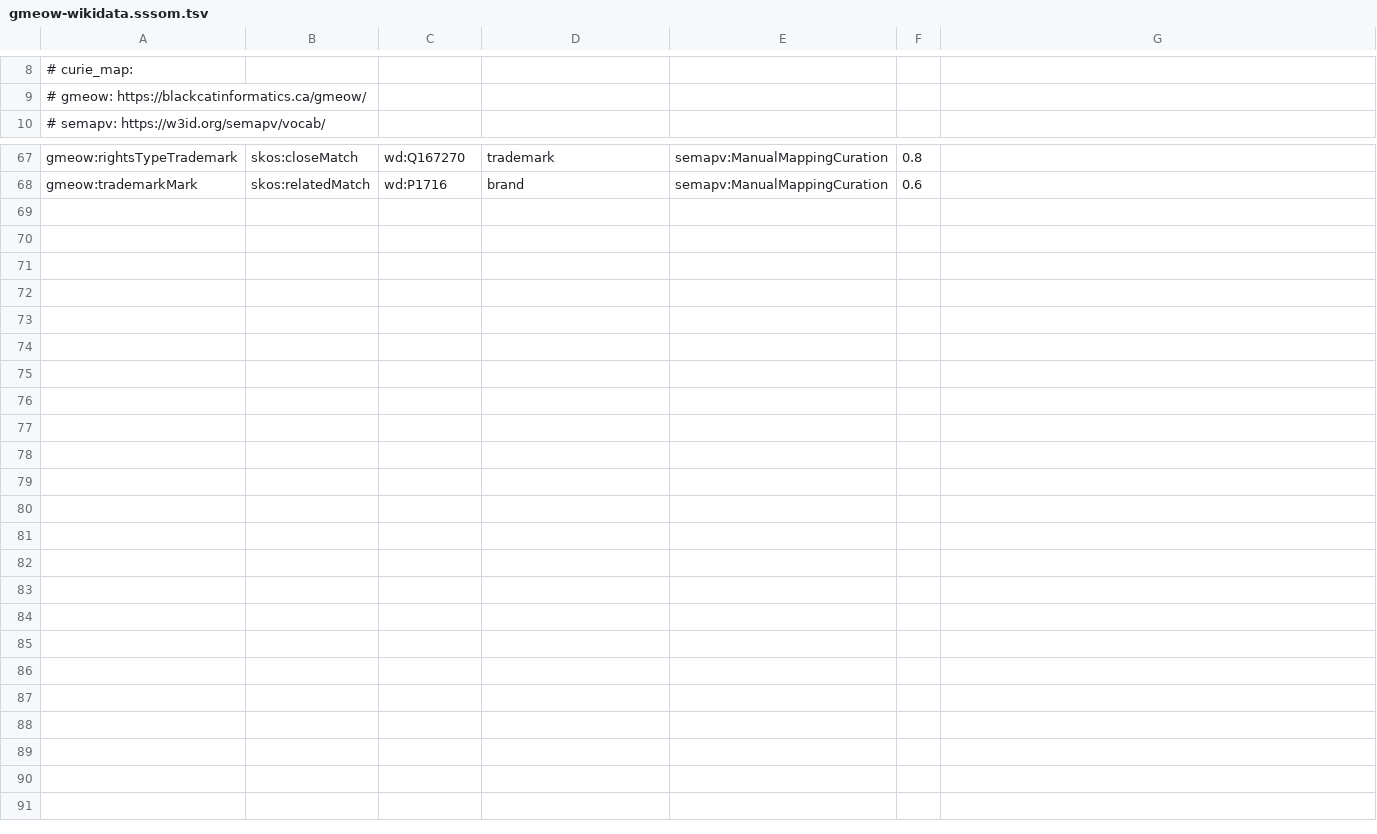
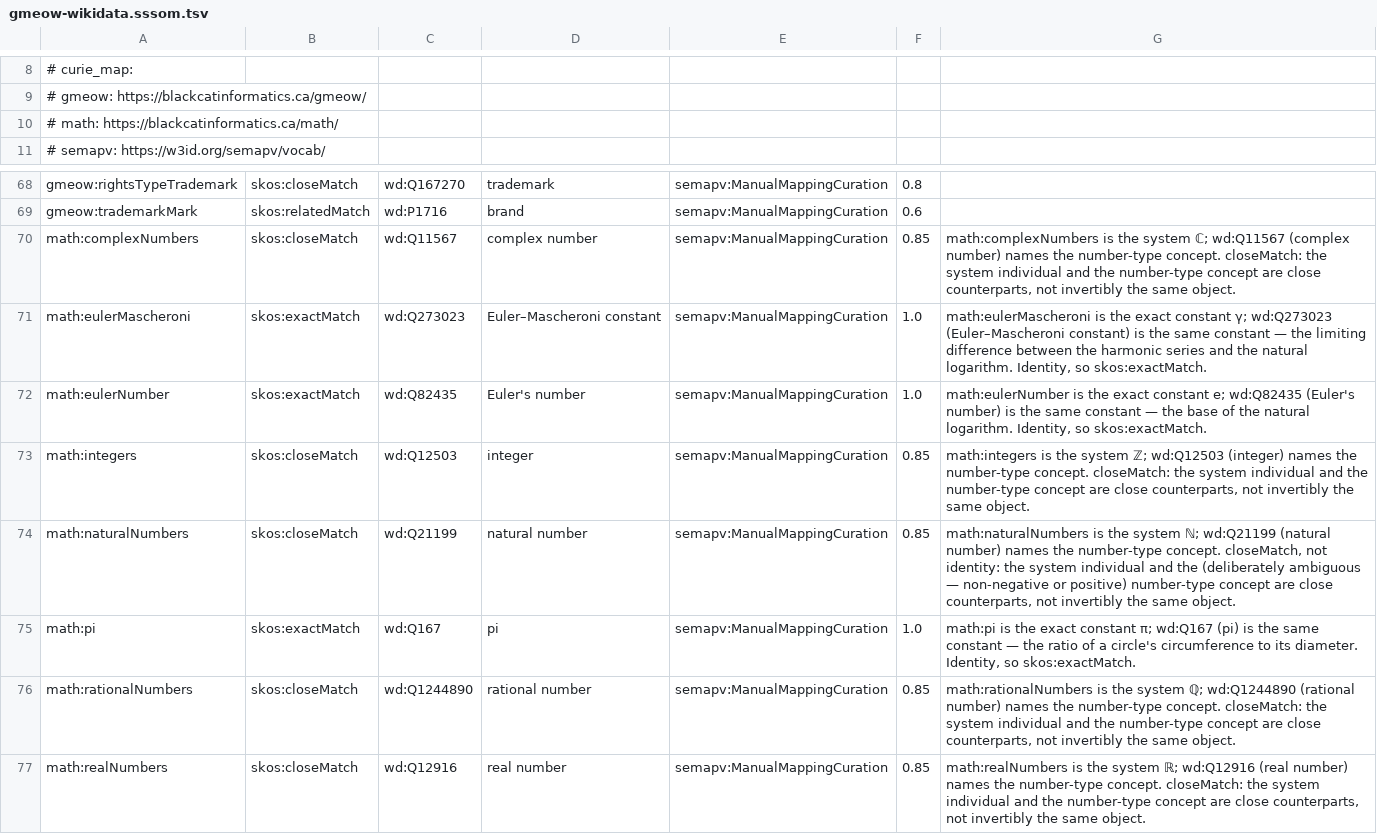
Before and after one commit to Blackcat-Informatics/gmeow-ontology, a TSV file: generated/mappings/gmeow-wikidata.sssom.tsv, drawn as a sheet; only a part is shown, gaps mark what is left out.

Commit message:
feat(mathematics): register math: across remaining prefix/import sites, regenerate
Wire the math: namespace through the two remaining prefix sites the json_schema
projection and the example-sweep closed-world validator use (gmeow_ns.rs
OntologyProfile and example_sweep.rs), add the mathematics slice to the root
ontology's owl:imports (it IS the core profile), allowlist the illustrative example
(untyped set members + a logic:Formula denotation node), and regenerate every
derived artifact: gmeow.gts, the reasoning reports, the Wikidata/OEIS SSSOM sets,
VoID, module-status, the JSON/OpenAPI schemas, result-shapes, and the re-blessed
gmeow-docs goldens. Full `make check` passes.

```diff
--- a/generated/mappings/gmeow-wikidata.sssom.tsv
+++ b/generated/mappings/gmeow-wikidata.sssom.tsv
@@ -9,2 +9,3 @@
 #   gmeow: https://blackcatinformatics.ca/gmeow/
+#   math: https://blackcatinformatics.ca/math/
 #   semapv: https://w3id.org/semapv/vocab/
@@ -68 +69,9 @@ gmeow:rightsTypeTrademark	skos:closeMatch	wd:Q167270	trademark	semapv:ManualMapp
 gmeow:trademarkMark	skos:relatedMatch	wd:P1716	brand	semapv:ManualMappingCuration	0.6	
+math:complexNumbers	skos:closeMatch	wd:Q11567	complex number	semapv:ManualMappingCuration	0.85	math:complexNumbers is the system ℂ; wd:Q11567 (complex number) names the number-type concept. closeMatch: the system individual and the number-type concept are close counterparts, not invertibly the same object.
+math:eulerMascheroni	skos:exactMatch	wd:Q273023	Euler–Mascheroni constant	semapv:ManualMappingCuration	1.0	math:eulerMascheroni is the exact constant γ; wd:Q273023 (Euler–Mascheroni constant) is the same constant — the limiting difference between the harmonic series and the natural logarithm. Identity, so skos:exactMatch.
+math:eulerNumber	skos:exactMatch	wd:Q82435	Euler's number	semapv:ManualMappingCuration	1.0	math:eulerNumber is the exact constant e; wd:Q82435 (Euler's number) is the same constant — the base of the natural logarithm. Identity, so skos:exactMatch.
+math:integers	skos:closeMatch	wd:Q12503	integer	semapv:ManualMappingCuration	0.85	math:integers is the system ℤ; wd:Q12503 (integer) names the number-type concept. closeMatch: the system individual and the number-type concept are close counterparts, not invertibly the same object.
+math:naturalNumbers	skos:closeMatch	wd:Q21199	natural number	semapv:ManualMappingCuration	0.85	math:naturalNumbers is the system ℕ; wd:Q21199 (natural number) names the number-type concept. closeMatch, not identity: the system individual and the (deliberately ambiguous — non-negative or positive) number-type concept are close counterparts, not invertibly the same object.
+math:pi	skos:exactMatch	wd:Q167	pi	semapv:ManualMappingCuration	1.0	math:pi is the exact constant π; wd:Q167 (pi) is the same constant — the ratio of a circle's circumference to its diameter. Identity, so skos:exactMatch.
+math:rationalNumbers	skos:closeMatch	wd:Q1244890	rational number	semapv:ManualMappingCuration	0.85	math:rationalNumbers is the system ℚ; wd:Q1244890 (rational number) names the number-type concept. closeMatch: the system individual and the number-type concept are close counterparts, not invertibly the same object.
+math:realNumbers	skos:closeMatch	wd:Q12916	real number	semapv:ManualMappingCuration	0.85	math:realNumbers is the system ℝ; wd:Q12916 (real number) names the number-type concept. closeMatch: the system individual and the number-type concept are close counterparts, not invertibly the same object.
```
Also changed, not shown: 22 other files.
